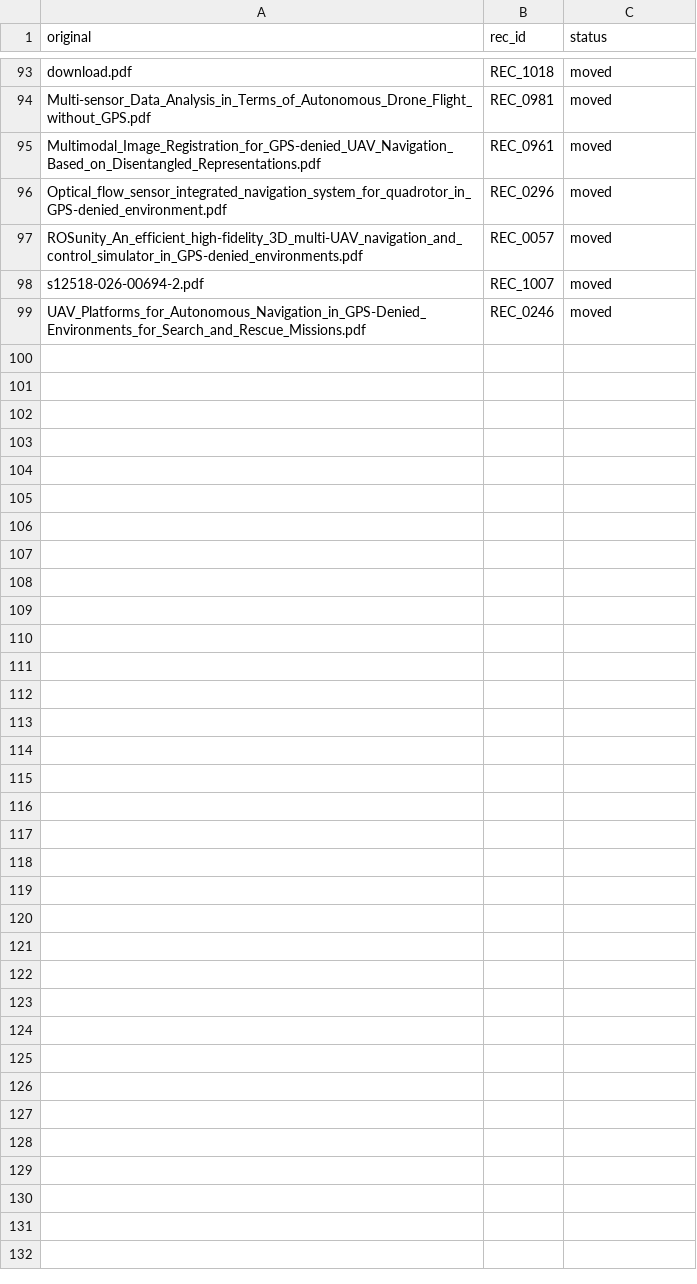
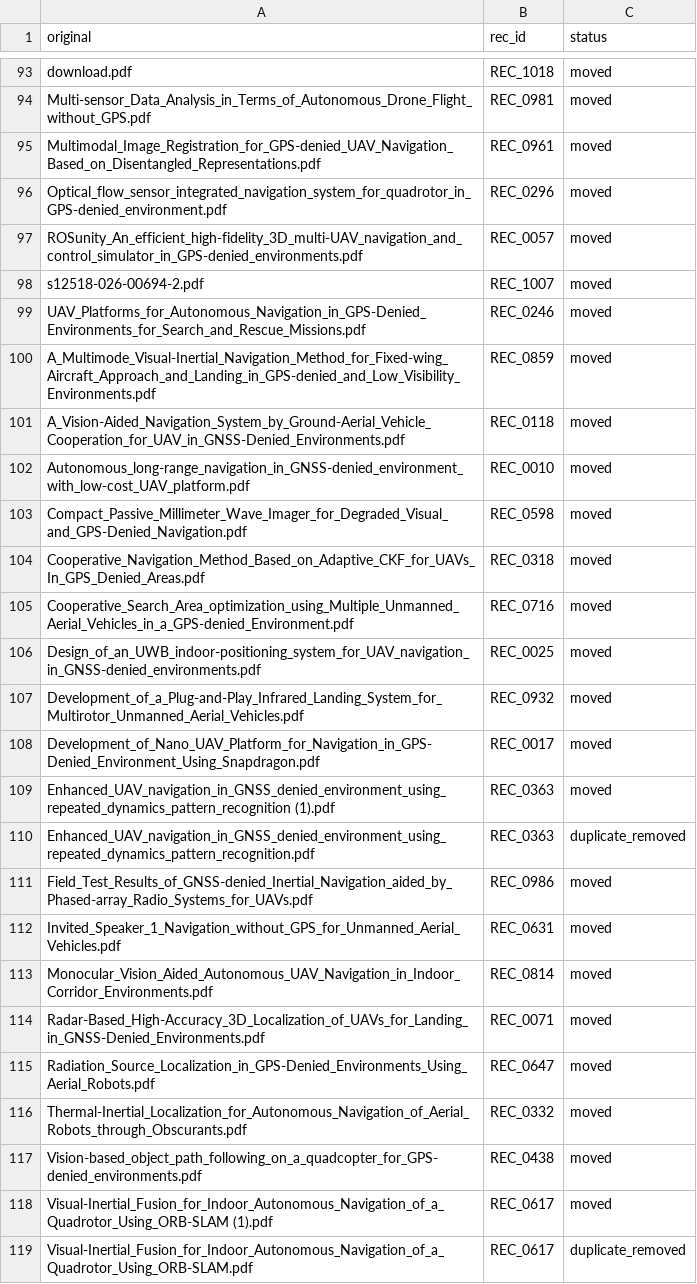
Before and after one commit to TheAbhishekraj/GPS_Denied_SLR, a CSV file: 08_docs/rename_log.csv, drawn as a sheet; only a part is shown, gaps mark what is left out.

```diff
--- a/08_docs/rename_log.csv
+++ b/08_docs/rename_log.csv
@@ -99 +99,21 @@ s12518-026-00694-2.pdf,REC_1007,moved
 UAV_Platforms_for_Autonomous_Navigation_in_GPS-Denied_Environments_for_Search_and_Rescue_Missions.pdf,REC_0246,moved
+A_Multimode_Visual-Inertial_Navigation_Method_for_Fixed-wing_Aircraft_Approach_and_Landing_in_GPS-denied_and_Low_Visibility_Environments.pdf,REC_0859,moved
+A_Vision-Aided_Navigation_System_by_Ground-Aerial_Vehicle_Cooperation_for_UAV_in_GNSS-Denied_Environments.pdf,REC_0118,moved
+Autonomous_long-range_navigation_in_GNSS-denied_environment_with_low-cost_UAV_platform.pdf,REC_0010,moved
+Compact_Passive_Millimeter_Wave_Imager_for_Degraded_Visual_and_GPS-Denied_Navigation.pdf,REC_0598,moved
+Cooperative_Navigation_Method_Based_on_Adaptive_CKF_for_UAVs_In_GPS_Denied_Areas.pdf,REC_0318,moved
+Cooperative_Search_Area_optimization_using_Multiple_Unmanned_Aerial_Vehicles_in_a_GPS-denied_Environment.pdf,REC_0716,moved
+Design_of_an_UWB_indoor-positioning_system_for_UAV_navigation_in_GNSS-denied_environments.pdf,REC_0025,moved
+Development_of_a_Plug-and-Play_Infrared_Landing_System_for_Multirotor_Unmanned_Aerial_Vehicles.pdf,REC_0932,moved
+Development_of_Nano_UAV_Platform_for_Navigation_in_GPS-Denied_Environment_Using_Snapdragon.pdf,REC_0017,moved
+Enhanced_UAV_navigation_in_GNSS_denied_environment_using_repeated_dynamics_pattern_recognition (1).pdf,REC_0363,moved
+Enhanced_UAV_navigation_in_GNSS_denied_environment_using_repeated_dynamics_pattern_recognition.pdf,REC_0363,duplicate_removed
+Field_Test_Results_of_GNSS-denied_Inertial_Navigation_aided_by_Phased-array_Radio_Systems_for_UAVs.pdf,REC_0986,moved
+Invited_Speaker_1_Navigation_without_GPS_for_Unmanned_Aerial_Vehicles.pdf,REC_0631,moved
+Monocular_Vision_Aided_Autonomous_UAV_Navigation_in_Indoor_Corridor_Environments.pdf,REC_0814,moved
+Radar-Based_High-Accuracy_3D_Localization_of_UAVs_for_Landing_in_GNSS-Denied_Environments.pdf,REC_0071,moved
+Radiation_Source_Localization_in_GPS-Denied_Environments_Using_Aerial_Robots.pdf,REC_0647,moved
+Thermal-Inertial_Localization_for_Autonomous_Navigation_of_Aerial_Robots_through_Obscurants.pdf,REC_0332,moved
+Vision-based_object_path_following_on_a_quadcopter_for_GPS-denied_environments.pdf,REC_0438,moved
+Visual-Inertial_Fusion_for_Indoor_Autonomous_Navigation_of_a_Quadrotor_Using_ORB-SLAM (1).pdf,REC_0617,moved
+Visual-Inertial_Fusion_for_Indoor_Autonomous_Navigation_of_a_Quadrotor_Using_ORB-SLAM.pdf,REC_0617,duplicate_removed
```
Also changed, not shown: 08_docs/priority_300_download.csv.
